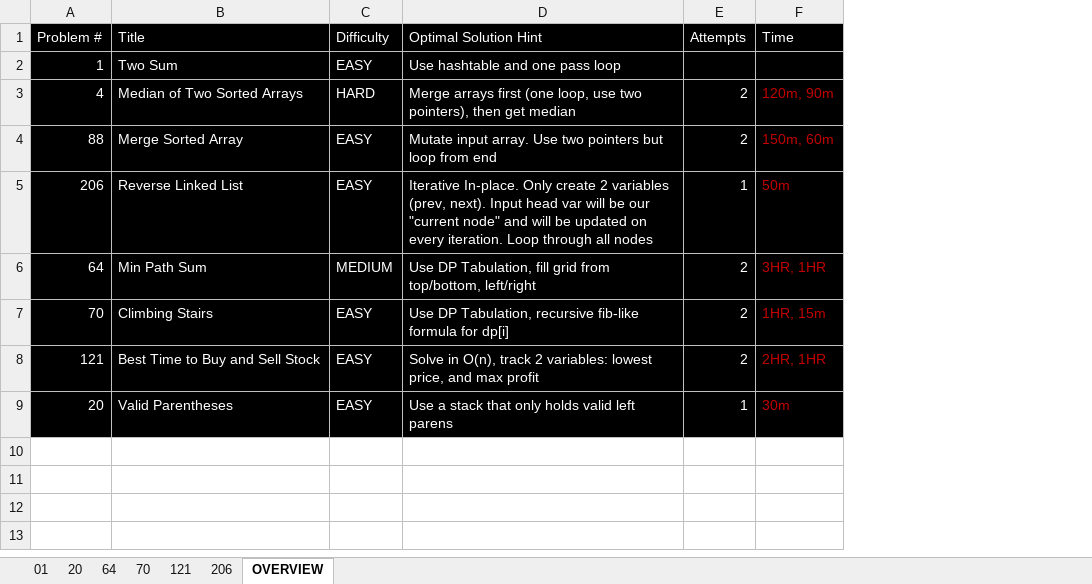
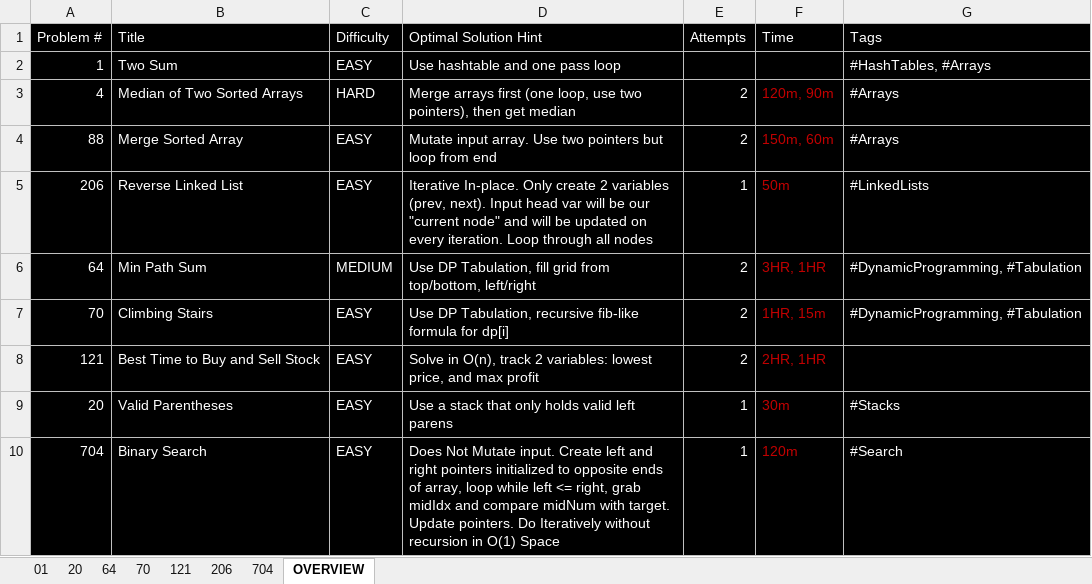
Before and after one commit to maxbildner/leetcode, an Excel workbook: leetcode_algorithms.xlsx, sheet OVERVIEW, drawn as a sheet; values as stored, in another font and other column widths than the file's, no borders; the diff names each change by its address in the sheet, - before the commit and + after, or states it on an @@ line.

```diff
--- a/leetcode_algorithms.xlsx (sheet OVERVIEW)
+++ b/leetcode_algorithms.xlsx (sheet OVERVIEW)
+sheet tab: 704
+column G (Tags), rows 2-9: #HashTables, #Arrays | #Arrays | #Arrays | #LinkedLists | #DynamicProgramming, #Tabulation | #DynamicProgramming, #Tabulation |  | #Stacks
+row 10: 704 | Binary Search | EASY | Does Not Mutate input. Create left and right pointers initialized to opposite ends of array, loop while left <= right, grab midIdx and compare midNum with target. Update pointers. Do Iteratively without recursion in O(1) Space | 1 | 120m | #Search
```
Also changed, not shown: 1 other file.
